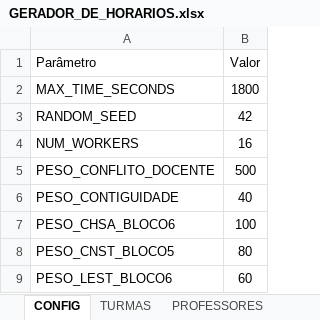
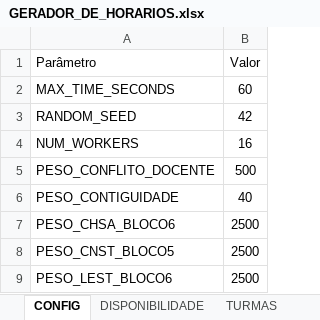
Before and after one commit to guiodrumond/GERADOR-DE-HORARIOS, an Excel workbook: excel/GERADOR_DE_HORARIOS.xlsx, sheet CONFIG, drawn as a sheet; values as stored, in another font and other column widths than the file's, no borders; the diff names each change by its address in the sheet, - before the commit and + after, or states it on an @@ line.

```diff
--- a/excel/GERADOR_DE_HORARIOS.xlsx (sheet CONFIG)
+++ b/excel/GERADOR_DE_HORARIOS.xlsx (sheet CONFIG)
+sheet tab: DISPONIBILIDADE
-B2 (Valor): 1800
+B2 (Valor): 60
-B7 (Valor): 100
+B7 (Valor): 2500
-B8 (Valor): 80
+B8 (Valor): 2500
-B9 (Valor): 60
+B9 (Valor): 2500
```
Also changed, not shown: outputs/horario_gerado.xlsx, 8 other files.
